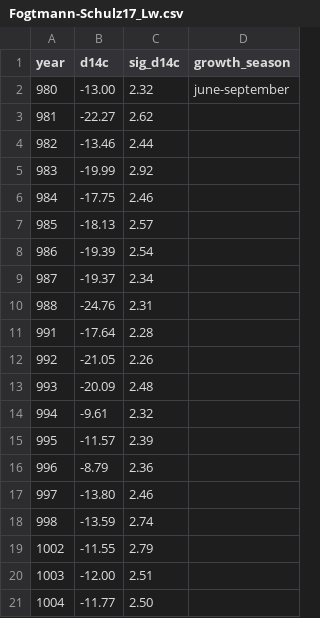
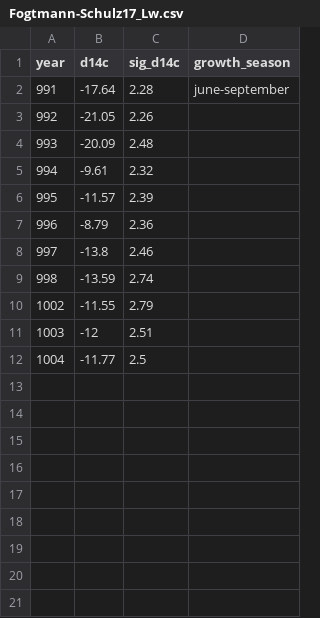
Before and after one commit to qingyuanzhang3/Snakemake, a CSV file: data/993AD-N/Fogtmann-Schulz17_Lw.csv, drawn as a sheet.

```diff
--- a/data/993AD-N/Fogtmann-Schulz17_Lw.csv
+++ b/data/993AD-N/Fogtmann-Schulz17_Lw.csv
@@ -1,12 +1,3 @@
 year,d14c,sig_d14c,growth_season
-980,-13.00,2.32,june-september
-981,-22.27,2.62,
-982,-13.46,2.44,
-983,-19.99,2.92,
-984,-17.75,2.46,
-985,-18.13,2.57,
-986,-19.39,2.54,
-987,-19.37,2.34,
-988,-24.76,2.31,
-991,-17.64,2.28,
+991,-17.64,2.28,june-september
 992,-21.05,2.26,
@@ -16,6 +7,6 @@ year,d14c,sig_d14c,growth_season
 996,-8.79,2.36,
-997,-13.80,2.46,
+997,-13.8,2.46,
 998,-13.59,2.74,
 1002,-11.55,2.79,
-1003,-12.00,2.51,
-1004,-11.77,2.50,
+1003,-12,2.51,
+1004,-11.77,2.5,
```
Also changed, not shown: data/993AD/Fogtmann-Schulz17_Lw.csv, 3 other files.
